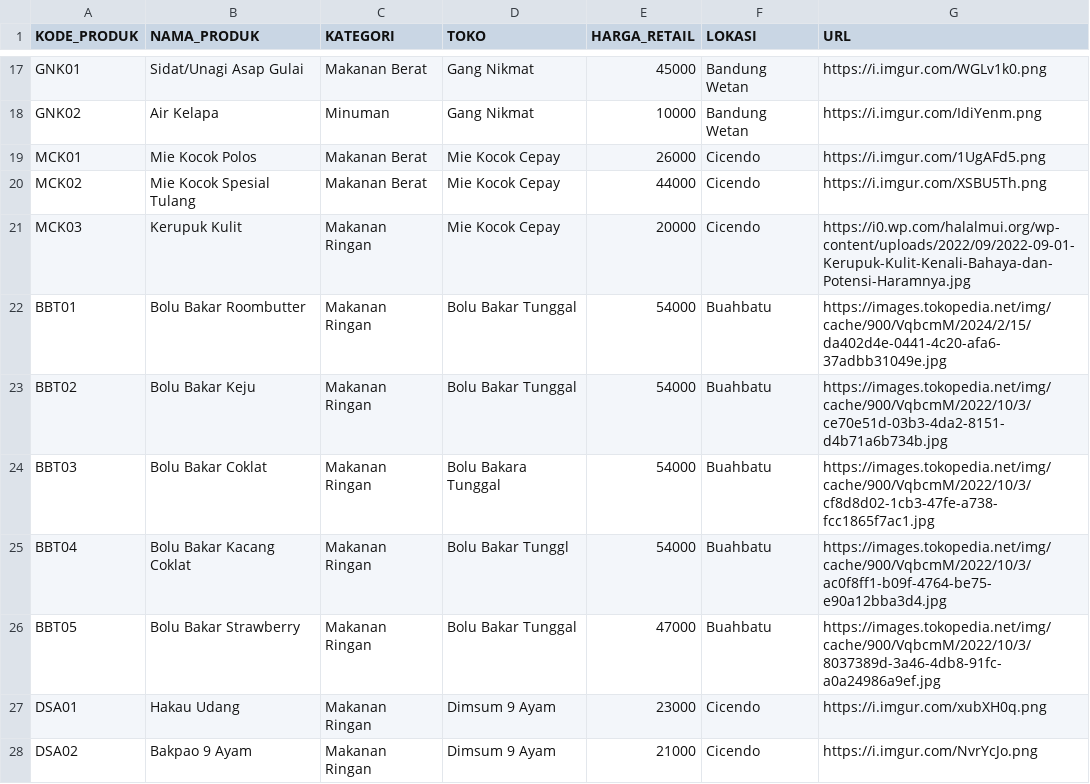
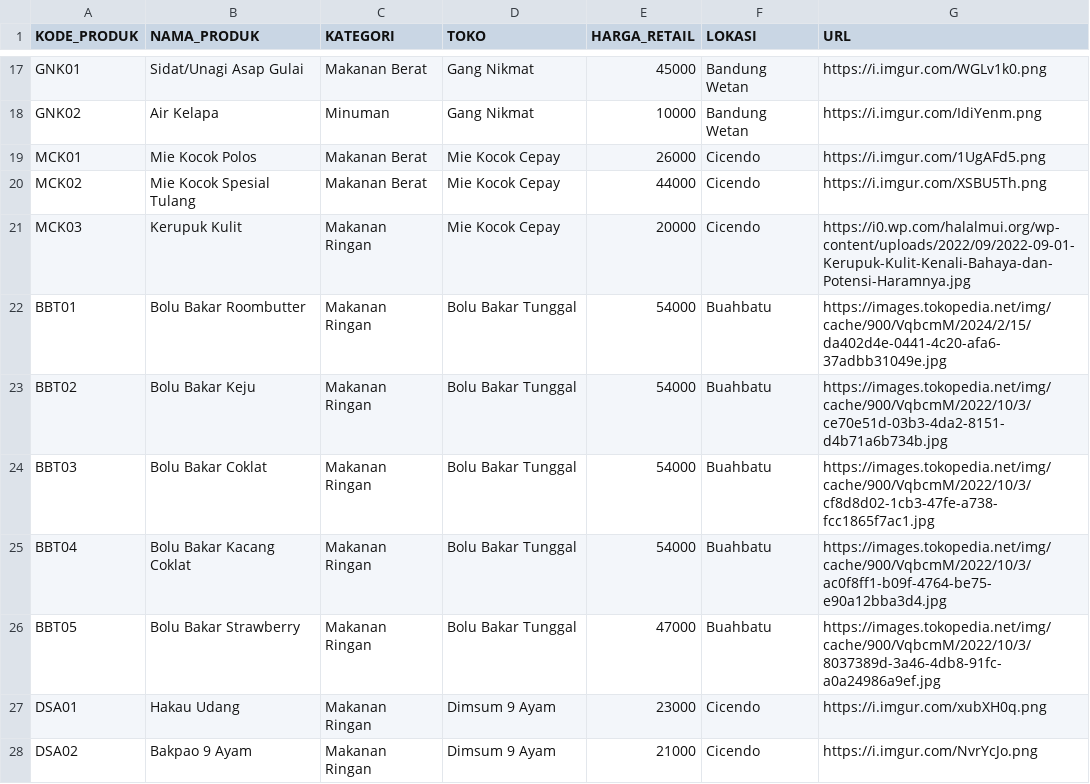
Before and after one commit to PBP-A12-2024/why-bandung, a CSV file: static/csv/data.csv, drawn as a sheet; only a part is shown, gaps mark what is left out; the diff covers the shown part only.

```diff
--- a/static/csv/data.csv
+++ b/static/csv/data.csv
@@ -23,4 +23,4 @@ BBT01,Bolu Bakar Roombutter,Makanan Ringan,Bolu Bakar Tunggal,54000,Buahbatu,htt
 BBT02,Bolu Bakar Keju,Makanan Ringan,Bolu Bakar Tunggal,54000,Buahbatu,https://images.tokopedia.net/img/cache/900/VqbcmM/2022/10/3/ce70e51d-03b3-4da2-8151-d4b71a6b734b.jpg
-BBT03,Bolu Bakar Coklat,Makanan Ringan,Bolu Bakara Tunggal,54000,Buahbatu,https://images.tokopedia.net/img/cache/900/VqbcmM/2022/10/3/cf8d8d02-1cb3-47fe-a738-fcc1865f7ac1.jpg
-BBT04,Bolu Bakar Kacang Coklat,Makanan Ringan,Bolu Bakar Tunggl,54000,Buahbatu,https://images.tokopedia.net/img/cache/900/VqbcmM/2022/10/3/ac0f8ff1-b09f-4764-be75-e90a12bba3d4.jpg
+BBT03,Bolu Bakar Coklat,Makanan Ringan,Bolu Bakar Tunggal,54000,Buahbatu,https://images.tokopedia.net/img/cache/900/VqbcmM/2022/10/3/cf8d8d02-1cb3-47fe-a738-fcc1865f7ac1.jpg
+BBT04,Bolu Bakar Kacang Coklat,Makanan Ringan,Bolu Bakar Tunggal,54000,Buahbatu,https://images.tokopedia.net/img/cache/900/VqbcmM/2022/10/3/ac0f8ff1-b09f-4764-be75-e90a12bba3d4.jpg
 BBT05,Bolu Bakar Strawberry,Makanan Ringan,Bolu Bakar Tunggal,47000,Buahbatu,https://images.tokopedia.net/img/cache/900/VqbcmM/2022/10/3/8037389d-3a46-4db8-91fc-a0a24986a9ef.jpg
```
Also changed, not shown: 15 edited cells elsewhere in this file, 2 other files.
